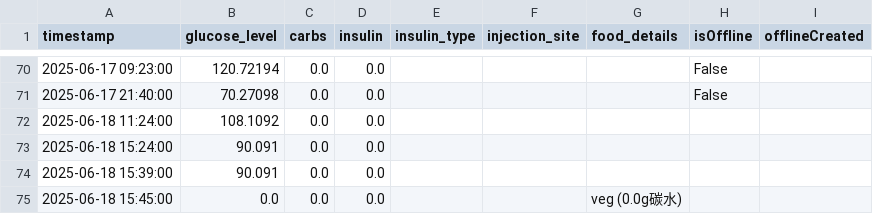
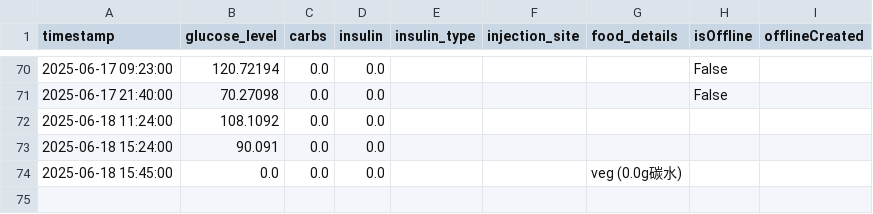
Before and after one commit to Pau610/DiMinder, a CSV file: user_data.csv, drawn as a sheet; only a part is shown, gaps mark what is left out.

```diff
--- a/user_data.csv
+++ b/user_data.csv
@@ -73,3 +73,2 @@ timestamp,glucose_level,carbs,insulin,insulin_type,injection_site,food_details,i
 2025-06-18 15:24:00,90.091,0.0,0.0,,,,,
-2025-06-18 15:39:00,90.091,0.0,0.0,,,,,
 2025-06-18 15:45:00,0.0,0.0,0.0,,,veg (0.0g碳水),,
```
Also changed, not shown: user_data_safe.csv, 4 other files.
